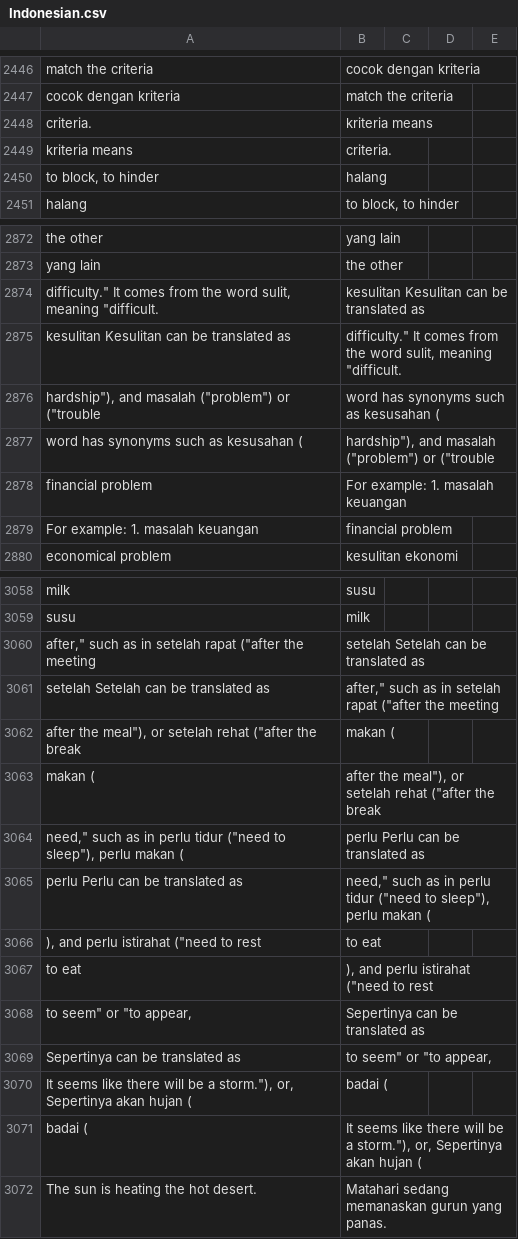
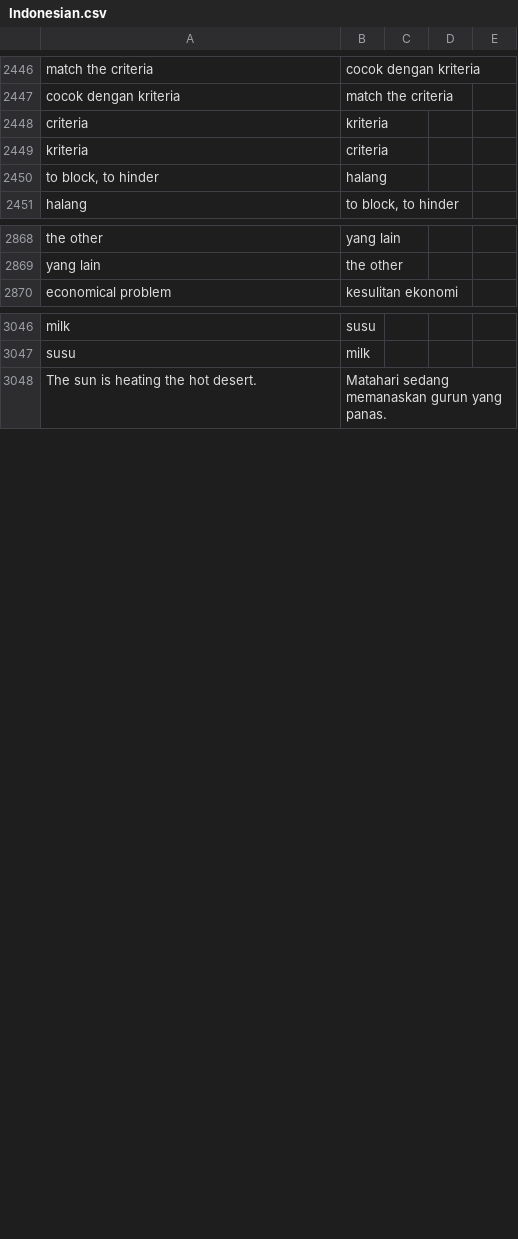
Before and after one commit to jjdevine/Flashcards, a CSV file: SourceCsvs/Indonesian.csv, drawn as a sheet; only a part is shown, gaps mark what is left out; the diff covers the shown part only.

Commit message:
removed bad translations

```diff
--- a/SourceCsvs/Indonesian.csv
+++ b/SourceCsvs/Indonesian.csv
@@ -2447,4 +2447,4 @@ match the criteria,cocok dengan kriteria
 cocok dengan kriteria,match the criteria
-criteria.,kriteria means
-kriteria means,criteria.
+criteria,kriteria
+kriteria,criteria
 "to block, to hinder",halang
@@ -2873,8 +2869,2 @@ the other,yang lain
 yang lain,the other
-"difficulty."" It comes from the word sulit, meaning ""difficult.", kesulitan Kesulitan can be translated as
- kesulitan Kesulitan can be translated as,"difficulty."" It comes from the word sulit, meaning ""difficult."
-"hardship""), and masalah (""problem"") or (""trouble",word has synonyms such as kesusahan (
-word has synonyms such as kesusahan (,"hardship""), and masalah (""problem"") or (""trouble"
-financial problem,For example: 1. masalah keuangan
-For example: 1. masalah keuangan,financial problem
 economical problem,kesulitan ekonomi
@@ -3059,14 +3047,2 @@ milk,susu
 susu,milk
-"after,"" such as in setelah rapat (""after the meeting", setelah Setelah can be translated as
- setelah Setelah can be translated as,"after,"" such as in setelah rapat (""after the meeting"
-"after the meal""), or setelah rehat (""after the break",makan (
-makan (,"after the meal""), or setelah rehat (""after the break"
-"need,"" such as in perlu tidur (""need to sleep""), perlu makan (",perlu Perlu can be translated as
-perlu Perlu can be translated as,"need,"" such as in perlu tidur (""need to sleep""), perlu makan ("
-"), and perlu istirahat (""need to rest",to eat
-to eat,"), and perlu istirahat (""need to rest"
-"to seem"" or ""to appear,",Sepertinya can be translated as
-Sepertinya can be translated as,"to seem"" or ""to appear,"
-"It seems like there will be a storm.""), or, Sepertinya akan hujan (",badai (
-badai (,"It seems like there will be a storm.""), or, Sepertinya akan hujan ("
 The sun is heating the hot desert.,Matahari sedang memanaskan gurun yang panas.
```
Also changed, not shown: 6 removed rows elsewhere in this file.
